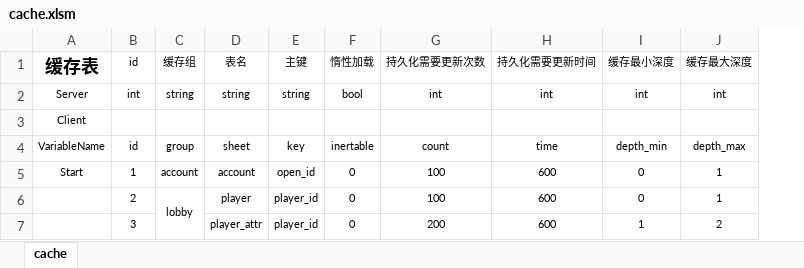
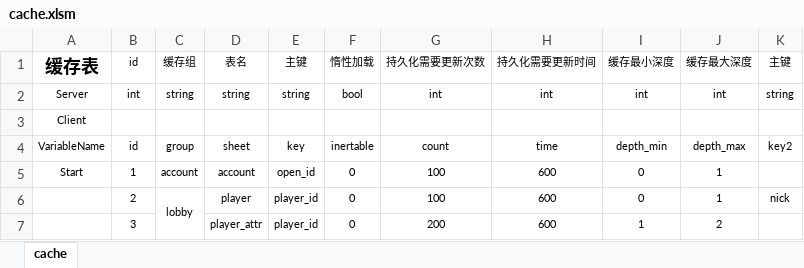
Before and after one commit to xiyoo0812/quanta, an Excel workbook: deply/cache.xlsm, sheet cache, drawn as a sheet; values as stored, in another font and other column widths than the file's, no borders; the diff names each change by its address in the sheet, - before the commit and + after, or states it on an @@ line.

```diff
--- a/deply/cache.xlsm (sheet cache)
+++ b/deply/cache.xlsm (sheet cache)
+column K, rows 1-6: 主键 | string |  | key2 |  | nick
```
Also changed, not shown: 15 other files.
